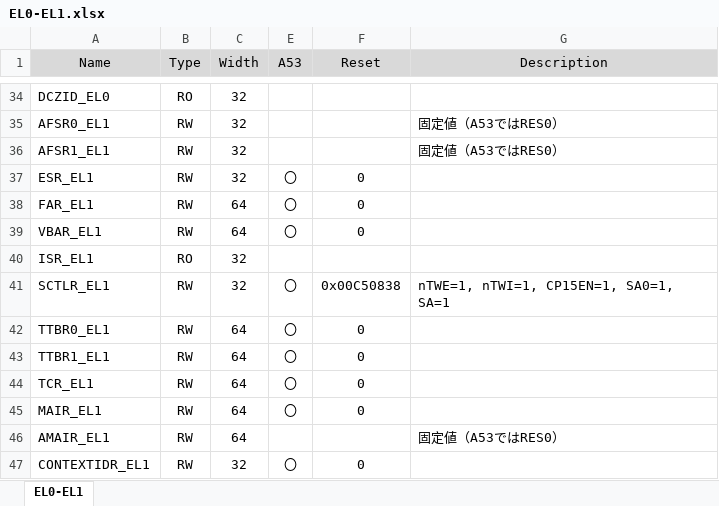
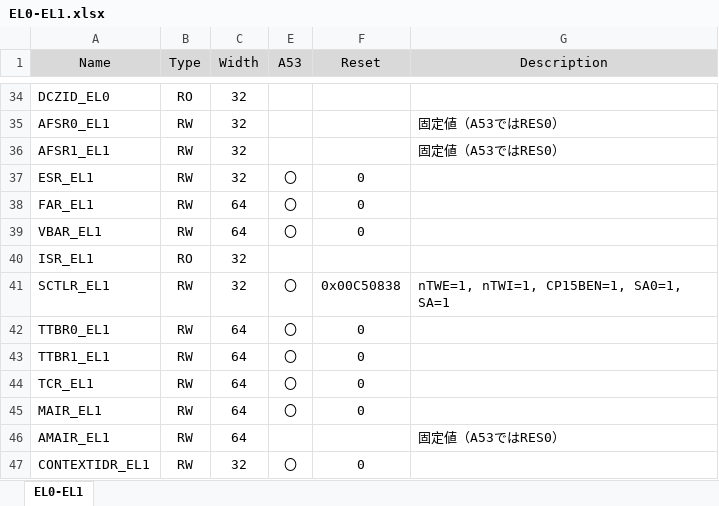
Before and after one commit to hkato-sssl/Hypervisor-OG, an Excel workbook: docs/vpc/EL0-EL1.xlsx, sheet EL0-EL1, drawn as a sheet; only a part is shown, gaps mark what is left out; values as stored, in another font and other column widths than the file's, no borders; the diff names each change by its address in the sheet, - before the commit and + after, or states it on an @@ line.

Commit message:
記述ミスを訂正
	modified:   docs/vpc/EL0-EL1.xlsx

```diff
--- a/docs/vpc/EL0-EL1.xlsx (sheet EL0-EL1)
+++ b/docs/vpc/EL0-EL1.xlsx (sheet EL0-EL1)
-G41 (Description): nTWE=1, nTWI=1, CP15EN=1, SA0=1, SA=1
+G41 (Description): nTWE=1, nTWI=1, CP15BEN=1, SA0=1, SA=1
```
